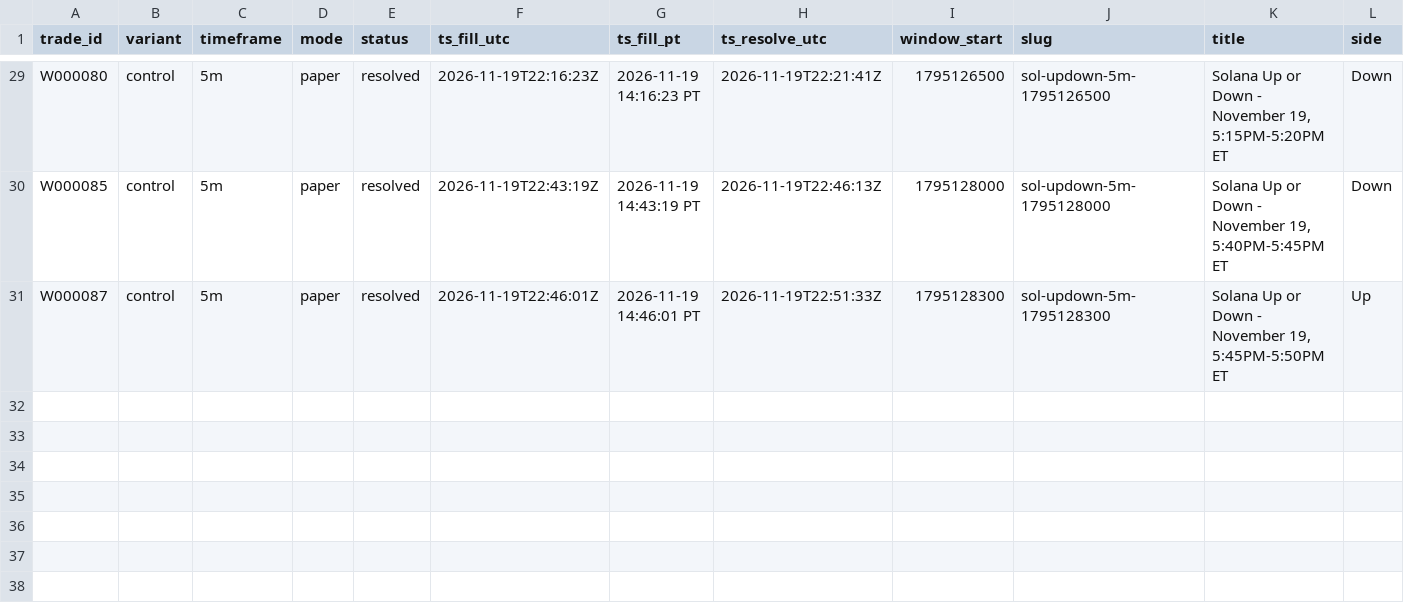
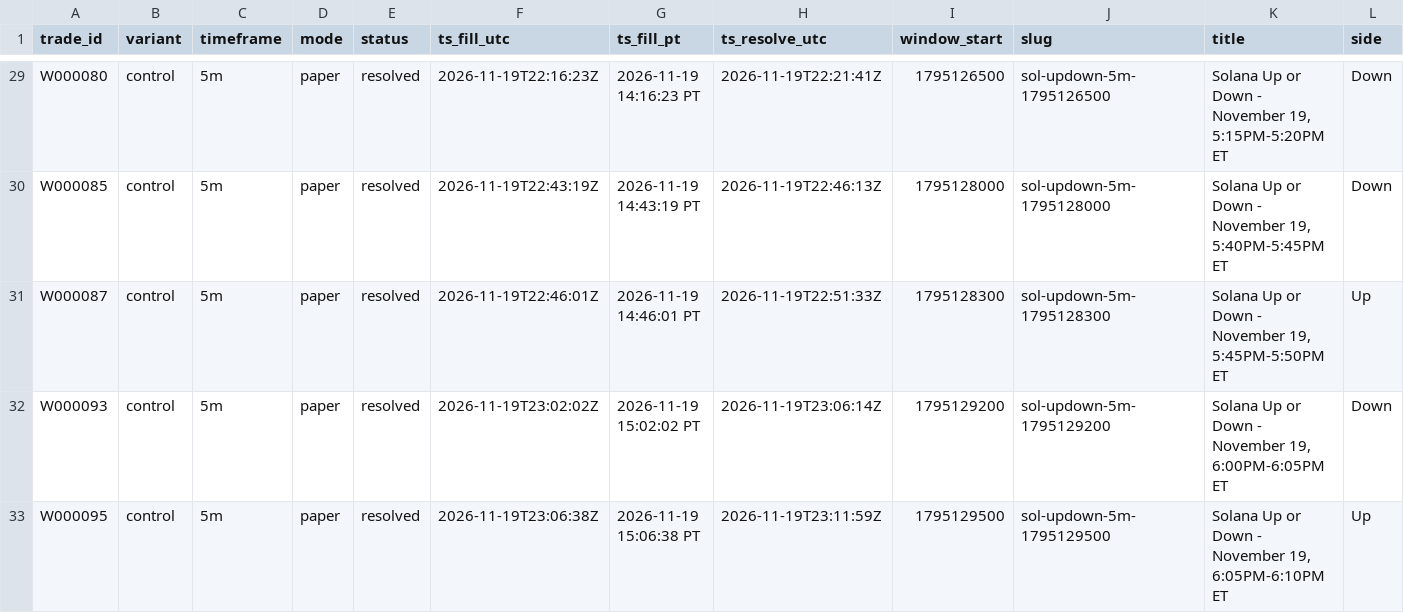
Before and after one commit to michaeldeuchar-dotcom/sol-paper-bot, a CSV file: data/week1/trades_control.csv, drawn as a sheet; only a part is shown, gaps mark what is left out; rows hold the shown columns only; the diff names each change by its address in the sheet, - before the commit and + after, or states it on an @@ line.

```diff
--- a/data/week1/trades_control.csv
+++ b/data/week1/trades_control.csv
+row 32: W000093 | control | 5m | paper | resolved | 2026-11-19T23:02:02Z | 2026-11-19 15:02:02 PT | 2026-11-19T23:06:14Z | 1795129200 | sol-updown-5m-1795129200 | Solana Up or Down - November 19, 6:00PM-6:05PM ET | Down
+row 33: W000095 | control | 5m | paper | resolved | 2026-11-19T23:06:38Z | 2026-11-19 15:06:38 PT | 2026-11-19T23:11:59Z | 1795129500 | sol-updown-5m-1795129500 | Solana Up or Down - November 19, 6:05PM-6:10PM ET | Up
```
Also changed, not shown: data/week1/decisions_tail.csv, data/week1/trades_ride_favorite_80.csv, 5 other files.
